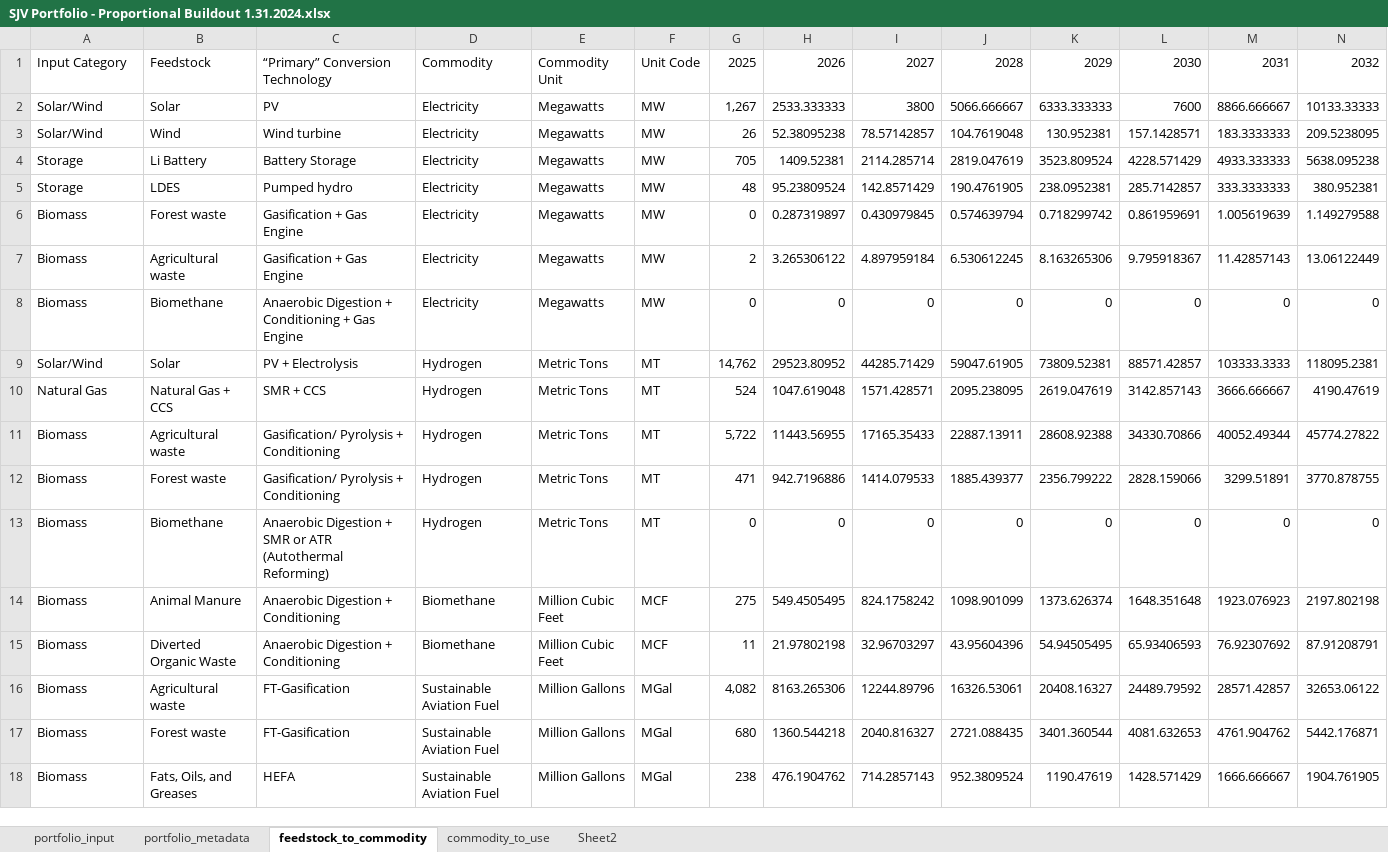
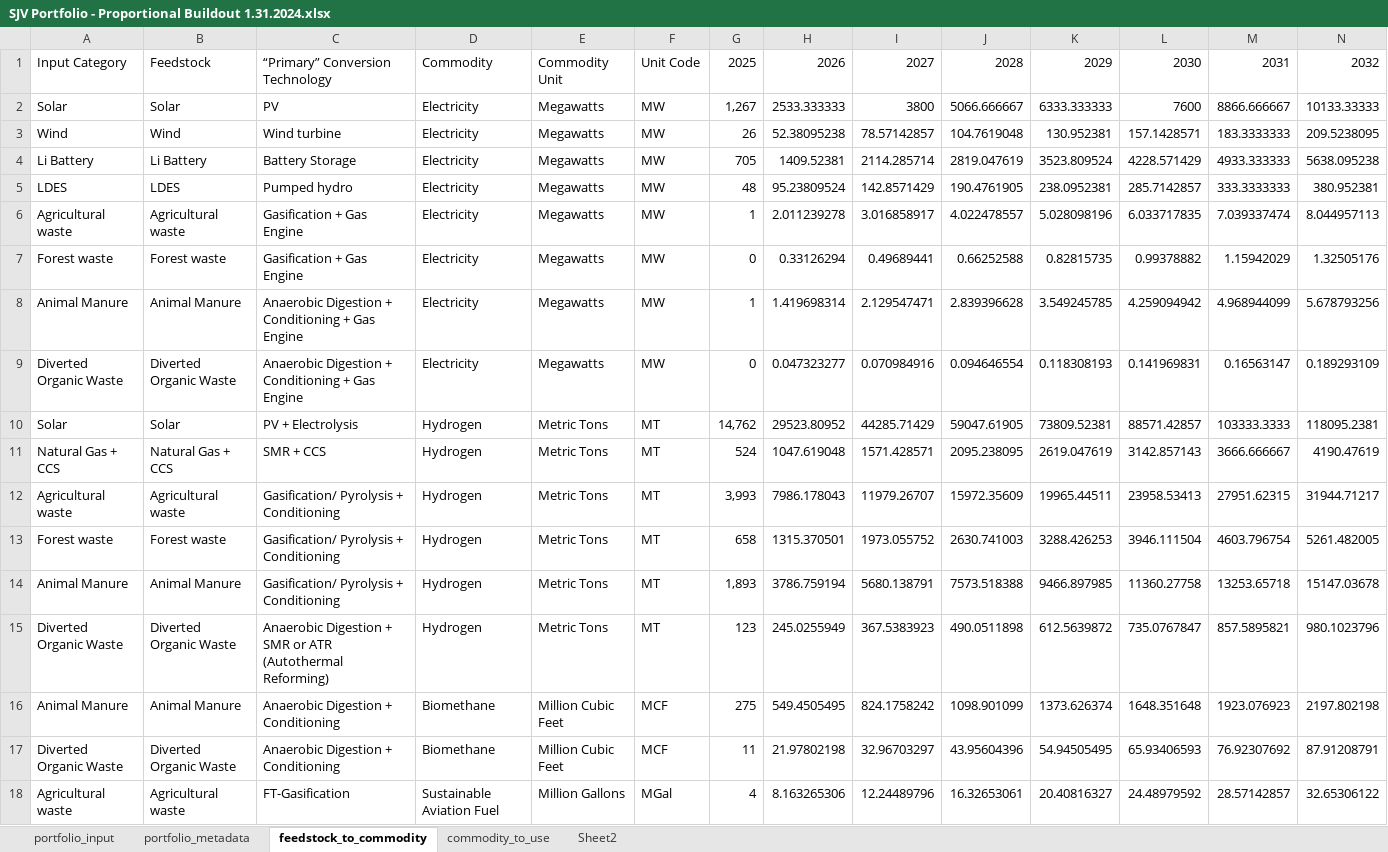
Before and after one commit to jarojasag/SJV, an Excel workbook: data/SJV Portfolio - Proportional Buildout 1.31.2024.xlsx, sheet feedstock_to_commodity, drawn as a sheet; only a part is shown; values as stored, in another font and other column widths than the file's, no borders; removed rows and columns are numbered as before the commit, all else as after; rows hold the shown columns only; the diff covers the shown part only; the diff names each change by its address in the sheet, - before the commit and + after, or states it on an @@ line.

```diff
--- a/data/SJV Portfolio - Proportional Buildout 1.31.2024.xlsx (sheet feedstock_to_commodity)
+++ b/data/SJV Portfolio - Proportional Buildout 1.31.2024.xlsx (sheet feedstock_to_commodity)
-A2: Solar/Wind
+A2: Solar
-A3: Solar/Wind
+A3: Wind
-A4: Storage
+A4: Li Battery
-A5: Storage
+A5: LDES
-row 6: Biomass | Forest waste | Gasification + Gas Engine | Electricity | Megawatts | MW | 0 | 0.287319897 | 0.430979845 | 0.574639794 | 0.718299742 | 0.861959691 | 1.005619639 | 1.149279588
-row 7: Biomass | Agricultural waste | Gasification + Gas Engine | Electricity | Megawatts | MW | 2 | 3.265306122 | 4.897959184 | 6.530612245 | 8.163265306 | 9.795918367 | 11.42857143 | 13.06122449
-row 8: Biomass | Biomethane | Anaerobic Digestion + Conditioning + Gas Engine | Electricity | Megawatts | MW | 0 | 0 | 0 | 0 | 0 | 0 | 0 | 0
+row 6: Agricultural waste | Agricultural waste | Gasification + Gas Engine | Electricity | Megawatts | MW | 1 | 2.011239278 | 3.016858917 | 4.022478557 | 5.028098196 | 6.033717835 | 7.039337474 | 8.044957113
+row 7: Forest waste | Forest waste | Gasification + Gas Engine | Electricity | Megawatts | MW | 0 | 0.33126294 | 0.49689441 | 0.66252588 | 0.82815735 | 0.99378882 | 1.15942029 | 1.32505176
+row 8: Animal Manure | Animal Manure | Anaerobic Digestion + Conditioning + Gas Engine | Electricity | Megawatts | MW | 1 | 1.419698314 | 2.129547471 | 2.839396628 | 3.549245785 | 4.259094942 | 4.968944099 | 5.678793256
+row 9: Diverted Organic Waste | Diverted Organic Waste | Anaerobic Digestion + Conditioning + Gas Engine | Electricity | Megawatts | MW | 0 | 0.047323277 | 0.070984916 | 0.094646554 | 0.118308193 | 0.141969831 | 0.16563147 | 0.189293109
-A10: Solar/Wind
+A10: Solar
-A11: Natural Gas
+A11: Natural Gas + CCS
-row 11: Biomass | Agricultural waste | Gasification/ Pyrolysis + Conditioning | Hydrogen | Metric Tons | MT | 5,722 | 11443.56955 | 17165.35433 | 22887.13911 | 28608.92388 | 34330.70866 | 40052.49344 | 45774.27822
-row 12: Biomass | Forest waste | Gasification/ Pyrolysis + Conditioning | Hydrogen | Metric Tons | MT | 471 | 942.7196886 | 1414.079533 | 1885.439377 | 2356.799222 | 2828.159066 | 3299.51891 | 3770.878755
-row 13: Biomass | Biomethane | Anaerobic Digestion + SMR or ATR (Autothermal Reforming) | Hydrogen | Metric Tons | MT | 0 | 0 | 0 | 0 | 0 | 0 | 0 | 0
+row 12: Agricultural waste | Agricultural waste | Gasification/ Pyrolysis + Conditioning | Hydrogen | Metric Tons | MT | 3,993 | 7986.178043 | 11979.26707 | 15972.35609 | 19965.44511 | 23958.53413 | 27951.62315 | 31944.71217
+row 13: Forest waste | Forest waste | Gasification/ Pyrolysis + Conditioning | Hydrogen | Metric Tons | MT | 658 | 1315.370501 | 1973.055752 | 2630.741003 | 3288.426253 | 3946.111504 | 4603.796754 | 5261.482005
+row 14: Animal Manure | Animal Manure | Gasification/ Pyrolysis + Conditioning | Hydrogen | Metric Tons | MT | 1,893 | 3786.759194 | 5680.138791 | 7573.518388 | 9466.897985 | 11360.27758 | 13253.65718 | 15147.03678
+row 15: Diverted Organic Waste | Diverted Organic Waste | Anaerobic Digestion + SMR or ATR (Autothermal Reforming) | Hydrogen | Metric Tons | MT | 123 | 245.0255949 | 367.5383923 | 490.0511898 | 612.5639872 | 735.0767847 | 857.5895821 | 980.1023796
-A16: Biomass
+A16: Animal Manure
-A17: Biomass
+A17: Diverted Organic Waste
-row 16: Biomass | Agricultural waste | FT-Gasification | Sustainable Aviation Fuel | Million Gallons | MGal | 4,082 | 8163.265306 | 12244.89796 | 16326.53061 | 20408.16327 | 24489.79592 | 28571.42857 | 32653.06122
-row 17: Biomass | Forest waste | FT-Gasification | Sustainable Aviation Fuel | Million Gallons | MGal | 680 | 1360.544218 | 2040.816327 | 2721.088435 | 3401.360544 | 4081.632653 | 4761.904762 | 5442.176871
-row 18: Biomass | Fats, Oils, and Greases | HEFA | Sustainable Aviation Fuel | Million Gallons | MGal | 238 | 476.1904762 | 714.2857143 | 952.3809524 | 1190.47619 | 1428.571429 | 1666.666667 | 1904.761905
+row 18: Agricultural waste | Agricultural waste | FT-Gasification | Sustainable Aviation Fuel | Million Gallons | MGal | 4 | 8.163265306 | 12.24489796 | 16.32653061 | 20.40816327 | 24.48979592 | 28.57142857 | 32.65306122
```
Also changed, not shown: 2 added rows elsewhere in this sheet, sheet Sheet2, sheet portfolio_input, formulas that keep their value, data/SJV Portfolio - Current Projects 1.29.2024.xlsx, data/SJV Portfolio - EBetancourt-TheOutrageousPortfolio EDITED.xlsx, 13 other files.
